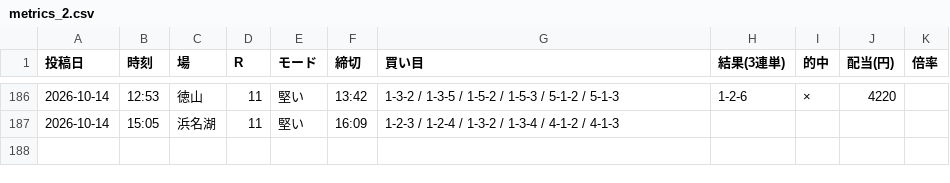
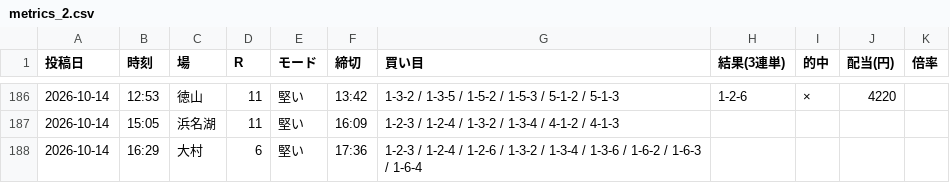
Before and after one commit to Growth37/kyotei-threads-bot, a CSV file: metrics_2.csv, drawn as a sheet; only a part is shown, gaps mark what is left out; the diff names each change by its address in the sheet, - before the commit and + after, or states it on an @@ line.

Commit message:
metrics: 2号の的中結果を更新

```diff
--- a/metrics_2.csv
+++ b/metrics_2.csv
+row 188: 2026-10-14 | 16:29 | 大村 | 6 | 堅い | 17:36 | 1-2-3 / 1-2-4 / 1-2-6 / 1-3-2 / 1-3-4 / 1-3-6 / 1-6-2 / 1-6-3 / 1-6-4
```
